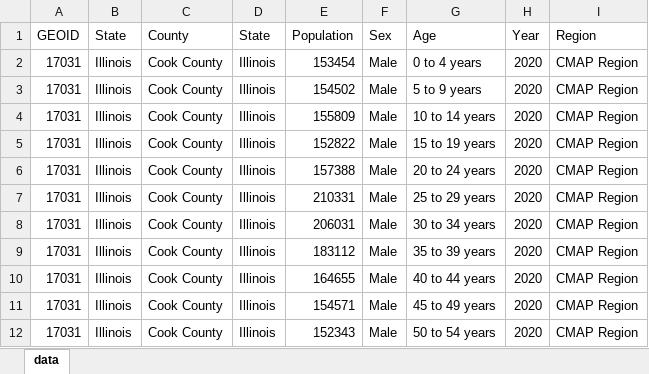
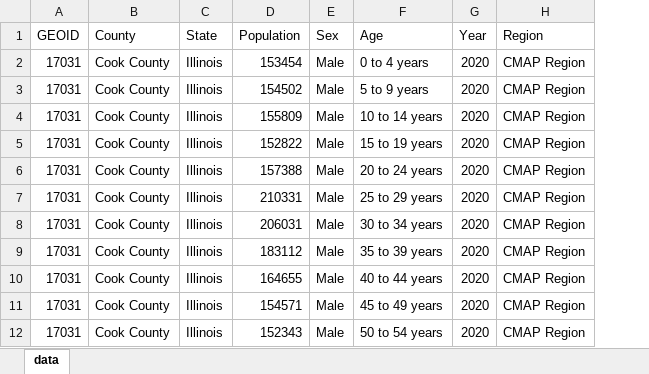
Before and after one commit to CMAP-REPOS/DemographicForecasting, an Excel workbook: Input/PEP2020.xlsx, sheet data, drawn as a sheet; only a part is shown; values as stored, in another font and other column widths than the file's, no borders; the diff names each change by its address in the sheet, - before the commit and + after, or states it on an @@ line.

Commit message:
Removed duplicate State column

```diff
--- a/Input/PEP2020.xlsx (sheet data)
+++ b/Input/PEP2020.xlsx (sheet data)
-column B (State), rows 2-12: all Illinois
```
